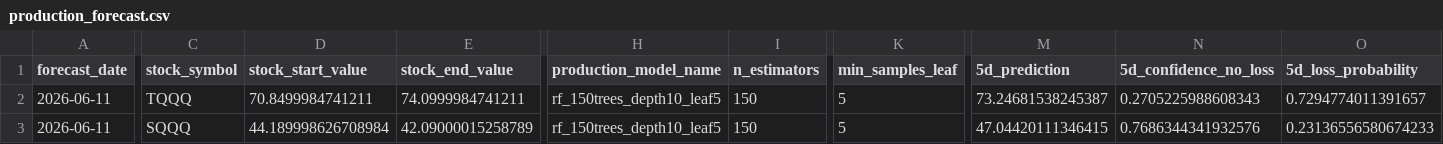
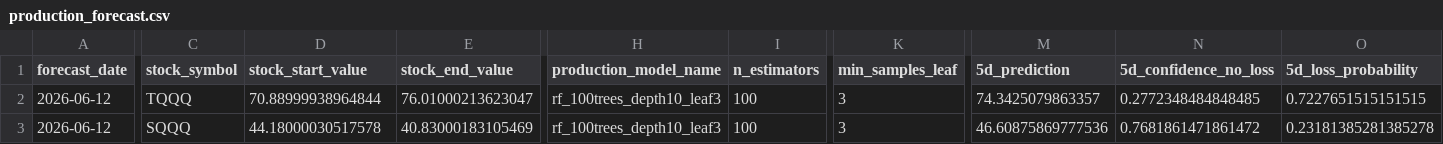
Before and after one commit to jushubr-dotcom/tqqq-sqqq-forecast, a CSV file: outputs/production_forecast.csv, drawn as a sheet; only a part is shown, gaps mark what is left out; the diff covers the shown part only; the diff names each change by its address in the sheet, - before the commit and + after, or states it on an @@ line.

Commit message:
Append forecast outputs

```diff
--- a/outputs/production_forecast.csv
+++ b/outputs/production_forecast.csv
-A2:A3 (forecast_date): 2026-06-11
+A2:A3 (forecast_date): 2026-06-12
-D2 (stock_start_value): 70.8499984741211
+D2 (stock_start_value): 70.88999938964844
-E2 (stock_end_value): 74.0999984741211
+E2 (stock_end_value): 76.01000213623047
-H2:H3 (production_model_name): rf_150trees_depth10_leaf5
+H2:H3 (production_model_name): rf_100trees_depth10_leaf3
-I2:I3 (n_estimators): 150
+I2:I3 (n_estimators): 100
-K2:K3 (min_samples_leaf): 5
+K2:K3 (min_samples_leaf): 3
-M2 (5d_prediction): 73.24681538245387
+M2 (5d_prediction): 74.3425079863357
-N2 (5d_confidence_no_loss): 0.2705225988608343
+N2 (5d_confidence_no_loss): 0.2772348484848485
-O2 (5d_loss_probability): 0.7294774011391657
+O2 (5d_loss_probability): 0.7227651515151515
-D3 (stock_start_value): 44.189998626708984
+D3 (stock_start_value): 44.18000030517578
-E3 (stock_end_value): 42.09000015258789
+E3 (stock_end_value): 40.83000183105469
-M3 (5d_prediction): 47.04420111346415
+M3 (5d_prediction): 46.60875869777536
-N3 (5d_confidence_no_loss): 0.7686344341932576
+N3 (5d_confidence_no_loss): 0.7681861471861472
-O3 (5d_loss_probability): 0.23136556580674233
+O3 (5d_loss_probability): 0.23181385281385278
```
Also changed, not shown: 18 edited cells elsewhere in this file, 1 other file.
